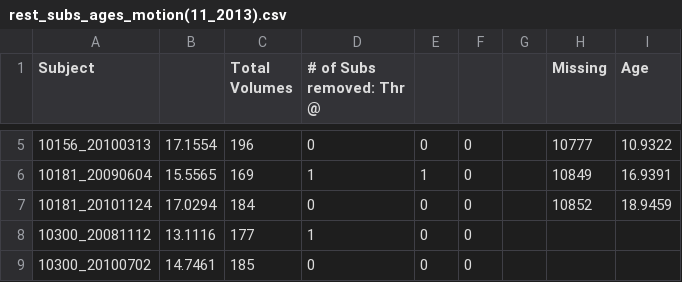
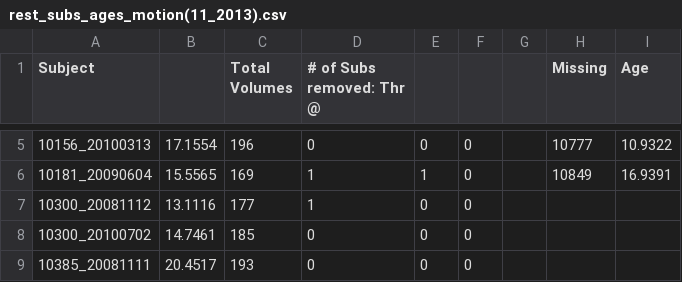
Before and after one commit to bart-larsen/restPreproc, a CSV file: txt/rest_subs_ages_motion(11_2013).csv, drawn as a sheet; only a part is shown, gaps mark what is left out; the shorter side is filled out with more unchanged rows; the diff names each change by its address in the sheet, - before the commit and + after, or states it on an @@ line.

Commit message:
Update rest_subs_ages_motion(11_2013).csv

```diff
--- a/txt/rest_subs_ages_motion(11_2013).csv
+++ b/txt/rest_subs_ages_motion(11_2013).csv
-row 7: 10181_20101124 | 17.0294 | 184 | 0 | 0 | 0 |  | 10852 | 18.9459
```
